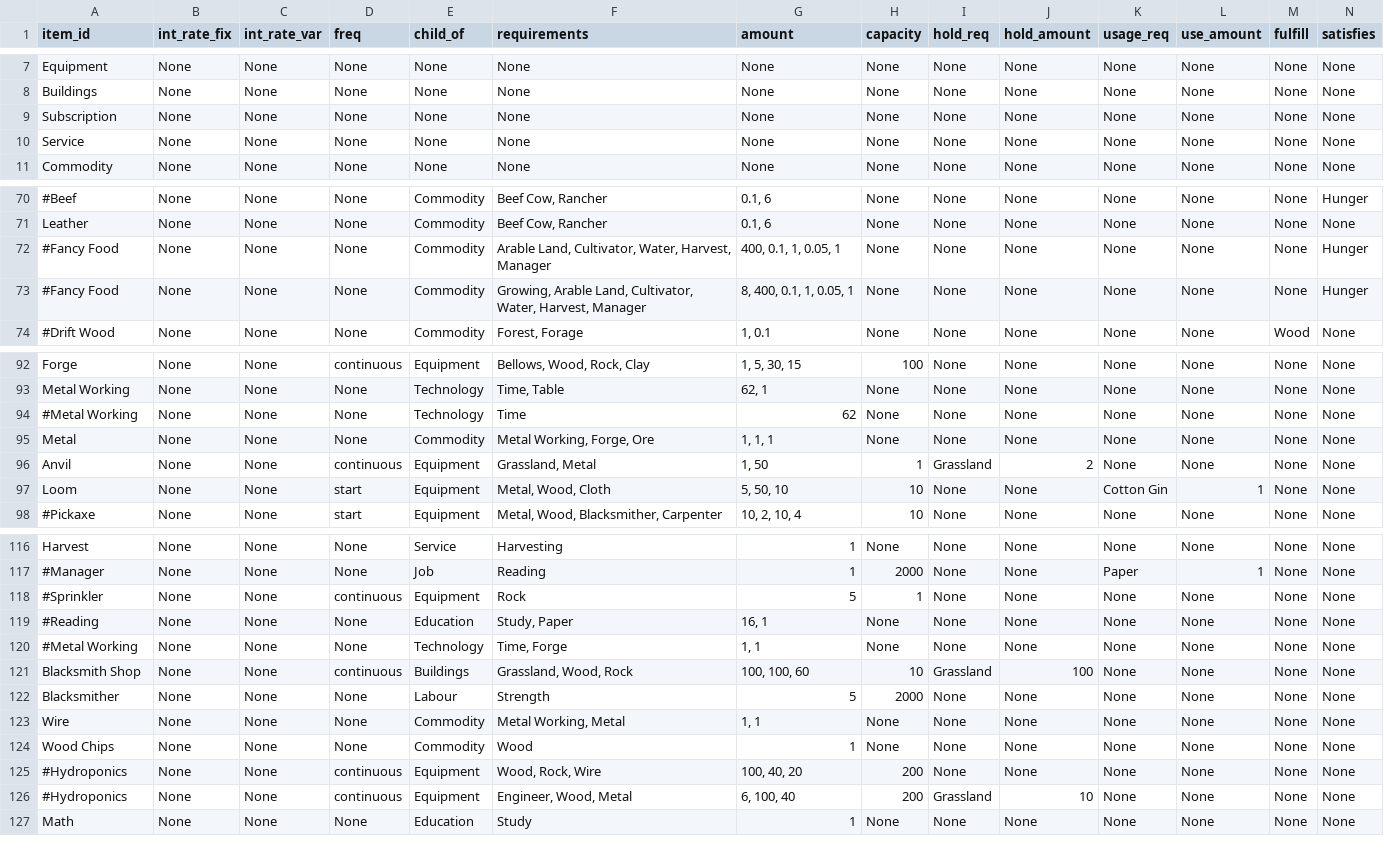
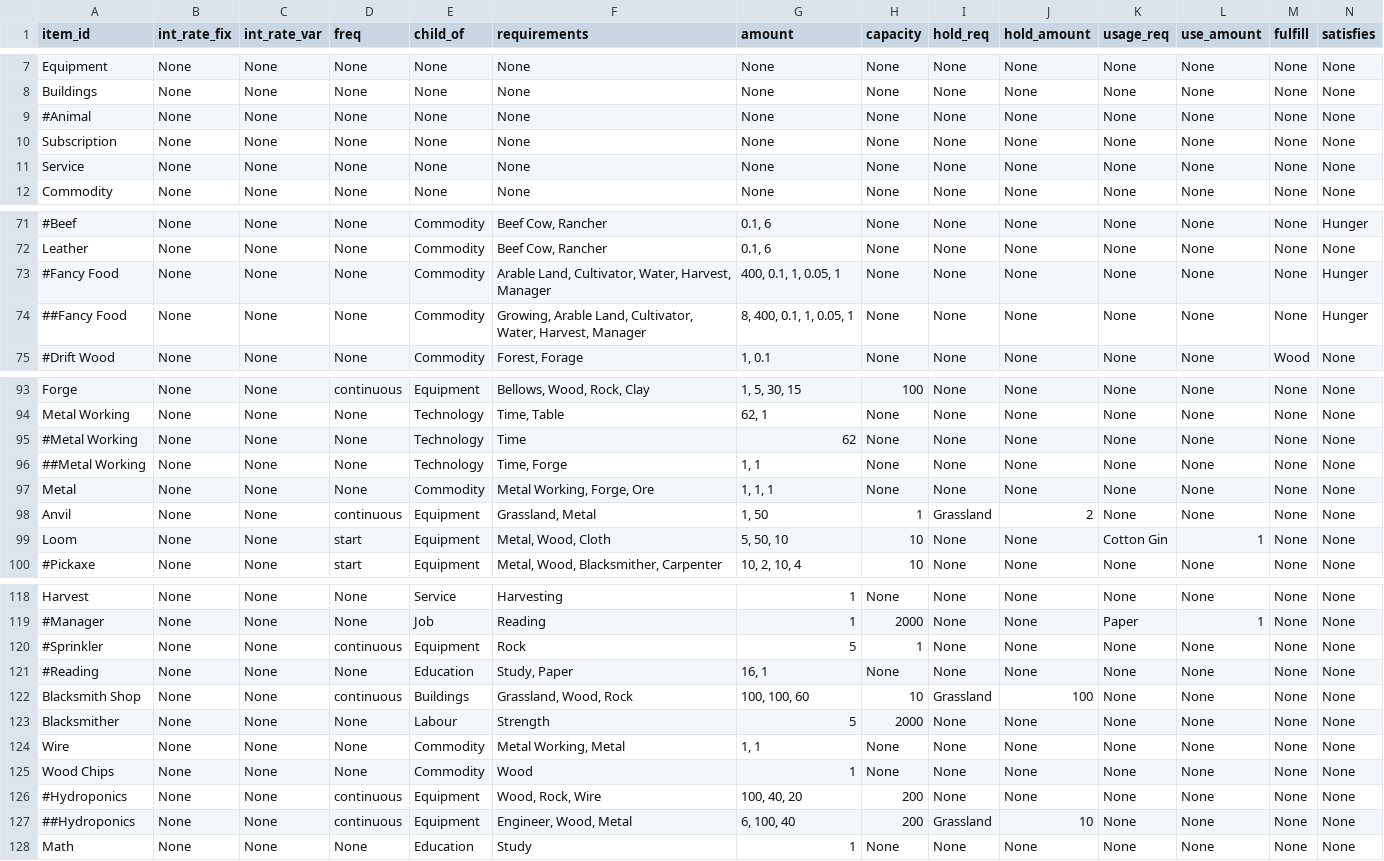
Before and after one commit to ralexander11/acct_legacy, a CSV file: data/items.csv, drawn as a sheet; only a part is shown, gaps mark what is left out; removed rows and columns are numbered as before the commit, all else as after; rows hold the shown columns only; the diff names each change by its address in the sheet, - before the commit and + after, or states it on an @@ line.

Commit message:
Made default base items and handle zero money

```diff
--- a/data/items.csv
+++ b/data/items.csv
+row 9: #Animal | None | None | None | None | None | None | None | None | None | None | None | None | None
-A74 (item_id): #Fancy Food
+A74 (item_id): ##Fancy Food
+row 96: ##Metal Working | None | None | None | Technology | Time, Forge | 1, 1 | None | None | None | None | None | None | None
-row 120: #Metal Working | None | None | None | Technology | Time, Forge | 1, 1 | None | None | None | None | None | None | None
-A127 (item_id): #Hydroponics
+A127 (item_id): ##Hydroponics
```
Also changed, not shown: 2 other files.
